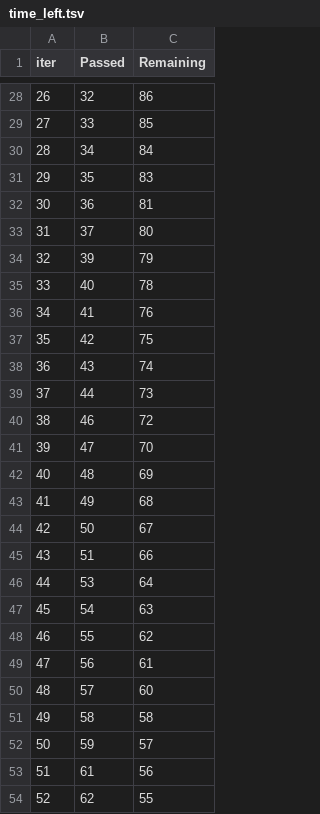
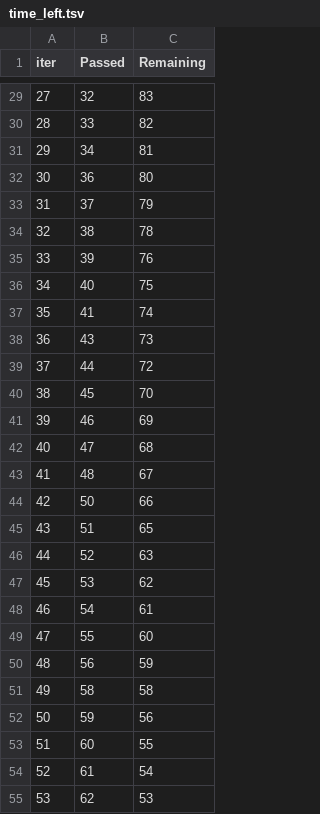
Before and after one commit to nanxstats/stackgbm, a TSV file: reference/catboost_info/time_left.tsv, drawn as a sheet; only a part is shown, gaps mark what is left out; removed rows and columns are numbered as before the commit, all else as after; the diff covers the shown part only; the diff names each change by its address in the sheet, - before the commit and + after, or states it on an @@ line.

```diff
--- a/reference/catboost_info/time_left.tsv
+++ b/reference/catboost_info/time_left.tsv
@@ column A (iter) renumbered between rows 19 and 99 @@
-C29 (Remaining): 86
+C29 (Remaining): 83
-C30 (Remaining): 85
+C30 (Remaining): 82
-C31 (Remaining): 84
+C31 (Remaining): 81
-row 31: 29 | 35 | 83
-C32 (Remaining): 81
+C32 (Remaining): 80
-C33 (Remaining): 80
+C33 (Remaining): 79
+row 34: 32 | 38 | 78
-C35 (Remaining): 79
+C35 (Remaining): 76
-C36 (Remaining): 78
+C36 (Remaining): 75
-C37 (Remaining): 76
+C37 (Remaining): 74
-row 37: 35 | 42 | 75
-C38 (Remaining): 74
+C38 (Remaining): 73
-C39 (Remaining): 73
+C39 (Remaining): 72
+row 40: 38 | 45 | 70
-C41 (Remaining): 72
+C41 (Remaining): 69
-C42 (Remaining): 70
+C42 (Remaining): 68
-C43 (Remaining): 69
+C43 (Remaining): 67
-row 43: 41 | 49 | 68
-C44 (Remaining): 67
+C44 (Remaining): 66
-C45 (Remaining): 66
+C45 (Remaining): 65
+row 46: 44 | 52 | 63
-C47 (Remaining): 64
+C47 (Remaining): 62
-C48 (Remaining): 63
+C48 (Remaining): 61
-C49 (Remaining): 62
+C49 (Remaining): 60
-C50 (Remaining): 61
+C50 (Remaining): 59
-row 50: 48 | 57 | 60
-C52 (Remaining): 57
+C52 (Remaining): 56
+row 53: 51 | 60 | 55
-C54 (Remaining): 56
+C54 (Remaining): 54
-C55 (Remaining): 55
+C55 (Remaining): 53
```
Also changed, not shown: 12 added rows, 12 removed rows and 48 edited cells elsewhere in this file, 7 other files.
